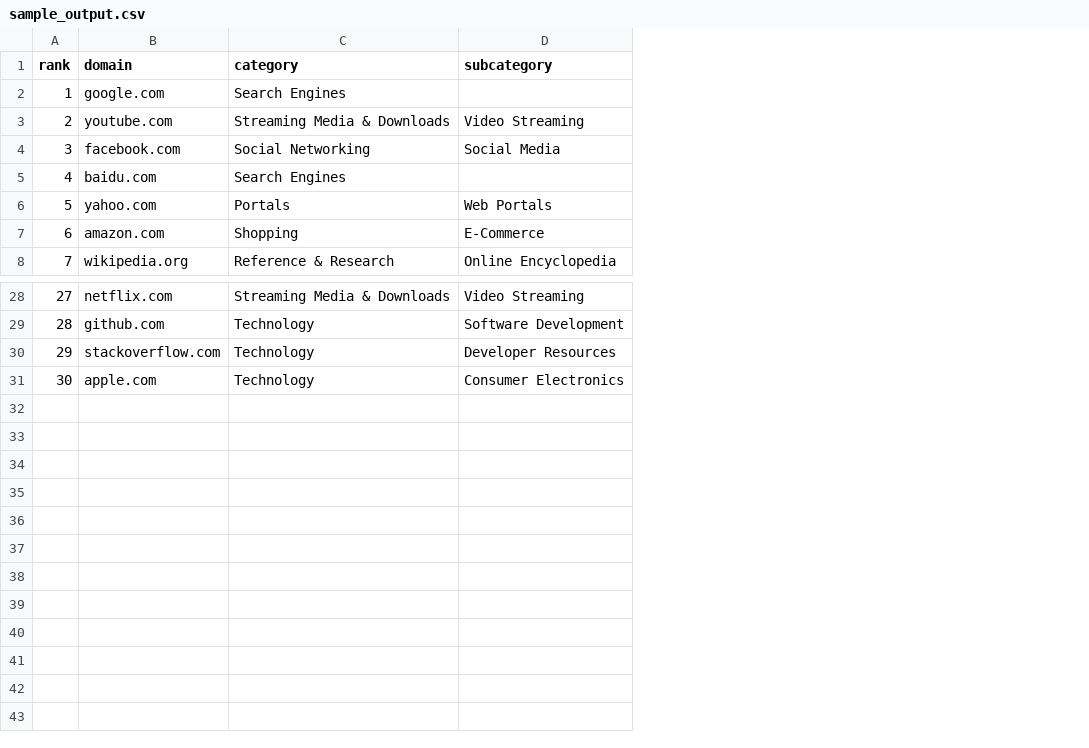
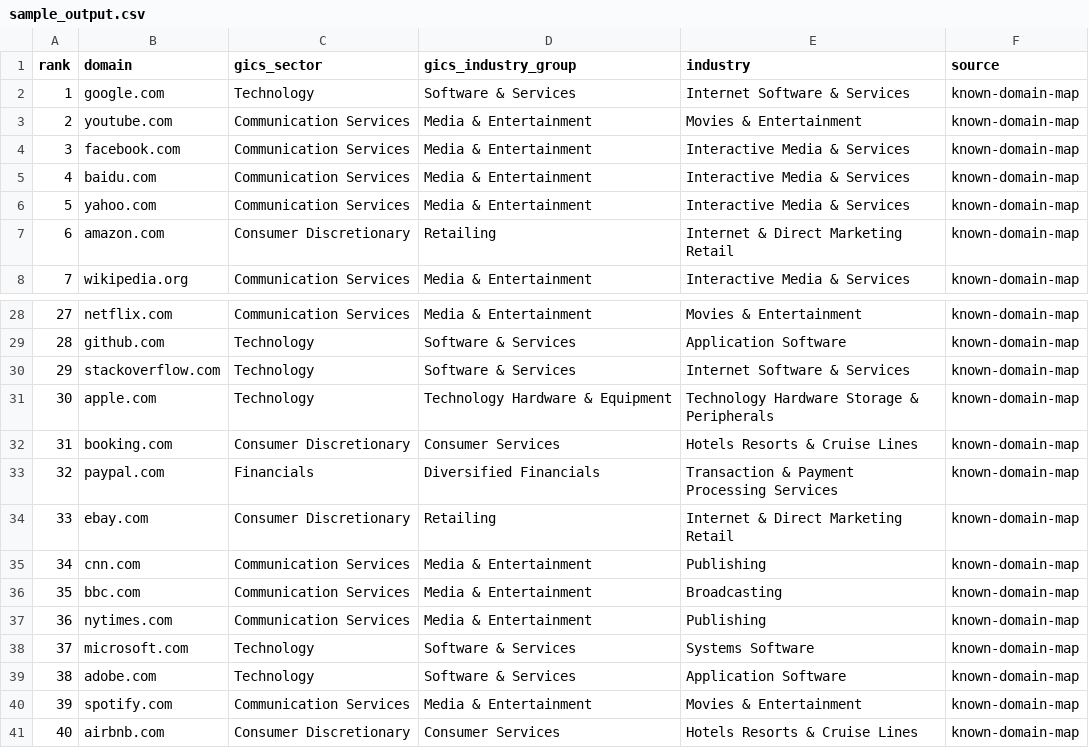
Before and after one commit to duplixx/domain-industry-enricher, a CSV file: sample_output.csv, drawn as a sheet; only a part is shown, gaps mark what is left out; removed rows and columns are numbered as before the commit, all else as after; the diff names each change by its address in the sheet, - before the commit and + after, or states it on an @@ line.

Commit message:
Update sample_output.csv: GICS industry schema (not content category)
Updated the sample_output.csv to include additional columns for GICS sector, industry group, and source.

```diff
--- a/sample_output.csv
+++ b/sample_output.csv
-column C (category), rows 2-8: Search Engines | Streaming Media & Downloads | Social Networking | Search Engines | Portals | Shopping | Reference & Research; rows 28-31: Streaming Media & Downloads | Technology | Technology | Technology
-column D (subcategory), rows 3-8: Video Streaming | Social Media |  | Web Portals | E-Commerce | Online Encyclopedia; rows 28-31: Video Streaming | Software Development | Developer Resources | Consumer Electronics
+column C (gics_sector), rows 2-8: Technology | Communication Services | Communication Services | Communication Services | Communication Services | Consumer Discretionary | Communication Services; rows 28-31: Communication Services | Technology | Technology | Technology
+column D (gics_industry_group), rows 2-8: Software & Services | Media & Entertainment | Media & Entertainment | Media & Entertainment | Media & Entertainment | Retailing | Media & Entertainment; rows 28-31: Media & Entertainment | Software & Services | Software & Services | Technology Hardware & Equipment
+column E (industry), rows 2-8: Internet Software & Services | Movies & Entertainment | Interactive Media & Services | Interactive Media & Services | Interactive Media & Services | Internet & Direct Marketing Retail | Interactive Media & Services; rows 28-31: Movies & Entertainment | Application Software | Internet Software & Services | Technology Hardware Storage & Peripherals
+column F (source), rows 2-8: all known-domain-map; rows 28-31: all known-domain-map
+row 32: 31 | booking.com | Consumer Discretionary | Consumer Services | Hotels Resorts & Cruise Lines | known-domain-map
+row 33: 32 | paypal.com | Financials | Diversified Financials | Transaction & Payment Processing Services | known-domain-map
+row 34: 33 | ebay.com | Consumer Discretionary | Retailing | Internet & Direct Marketing Retail | known-domain-map
+row 35: 34 | cnn.com | Communication Services | Media & Entertainment | Publishing | known-domain-map
+row 36: 35 | bbc.com | Communication Services | Media & Entertainment | Broadcasting | known-domain-map
+row 37: 36 | nytimes.com | Communication Services | Media & Entertainment | Publishing | known-domain-map
+row 38: 37 | microsoft.com | Technology | Software & Services | Systems Software | known-domain-map
+row 39: 38 | adobe.com | Technology | Software & Services | Application Software | known-domain-map
+row 40: 39 | spotify.com | Communication Services | Media & Entertainment | Movies & Entertainment | known-domain-map
+row 41: 40 | airbnb.com | Consumer Discretionary | Consumer Services | Hotels Resorts & Cruise Lines | known-domain-map
```
